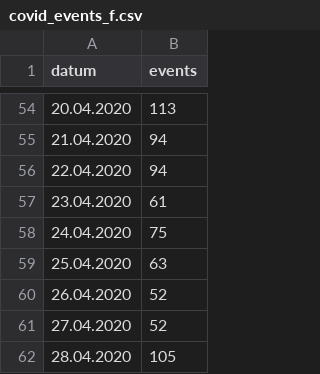
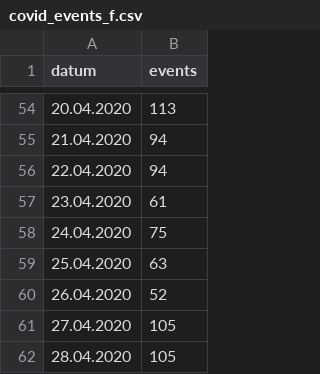
Before and after one commit to tobiaswildezahn/COVID-19-Modeling-v1, a CSV file: data/covid_events_f.csv, drawn as a sheet; only a part is shown, gaps mark what is left out.

Commit message:
Update covid_events_f.csv

```diff
--- a/data/covid_events_f.csv
+++ b/data/covid_events_f.csv
@@ -60,3 +60,3 @@ datum;events
 26.04.2020;52
-27.04.2020;52
+27.04.2020;105
 28.04.2020;105
```
